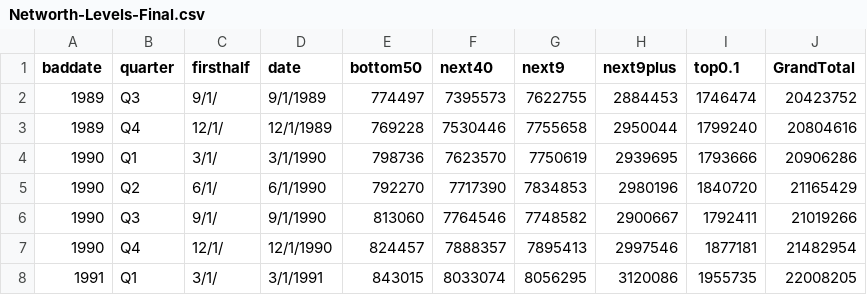
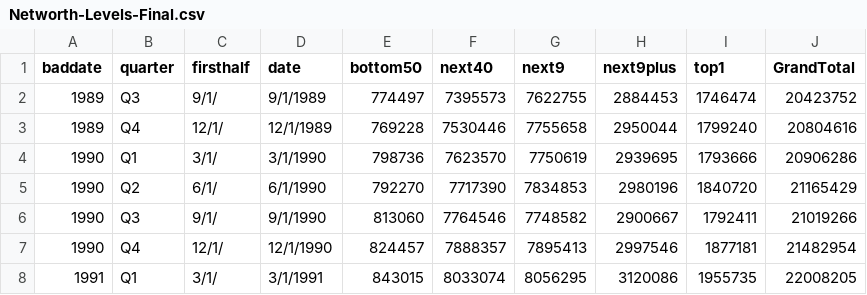
Before and after one commit to stephenimhoff/416website, a CSV file: Networth-Levels-Final.csv, drawn as a sheet; only a part is shown.

Commit message:
Update Networth-Levels-Final.csv

```diff
--- a/Networth-Levels-Final.csv
+++ b/Networth-Levels-Final.csv
@@ -1,2 +1,2 @@
-baddate,quarter,firsthalf,date,bottom50,next40,next9,next9plus,top0.1,GrandTotal
+baddate,quarter,firsthalf,date,bottom50,next40,next9,next9plus,top1,GrandTotal
 1989,Q3,9/1/,9/1/1989,774497,7395573,7622755,2884453,1746474,20423752
```
